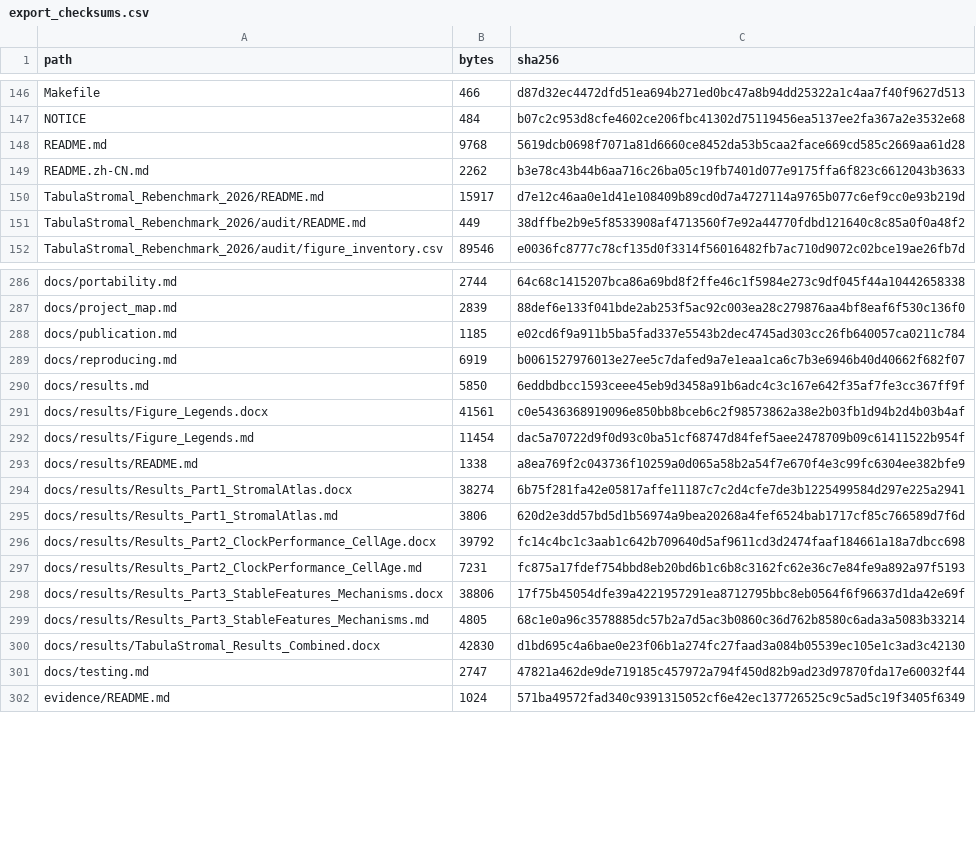
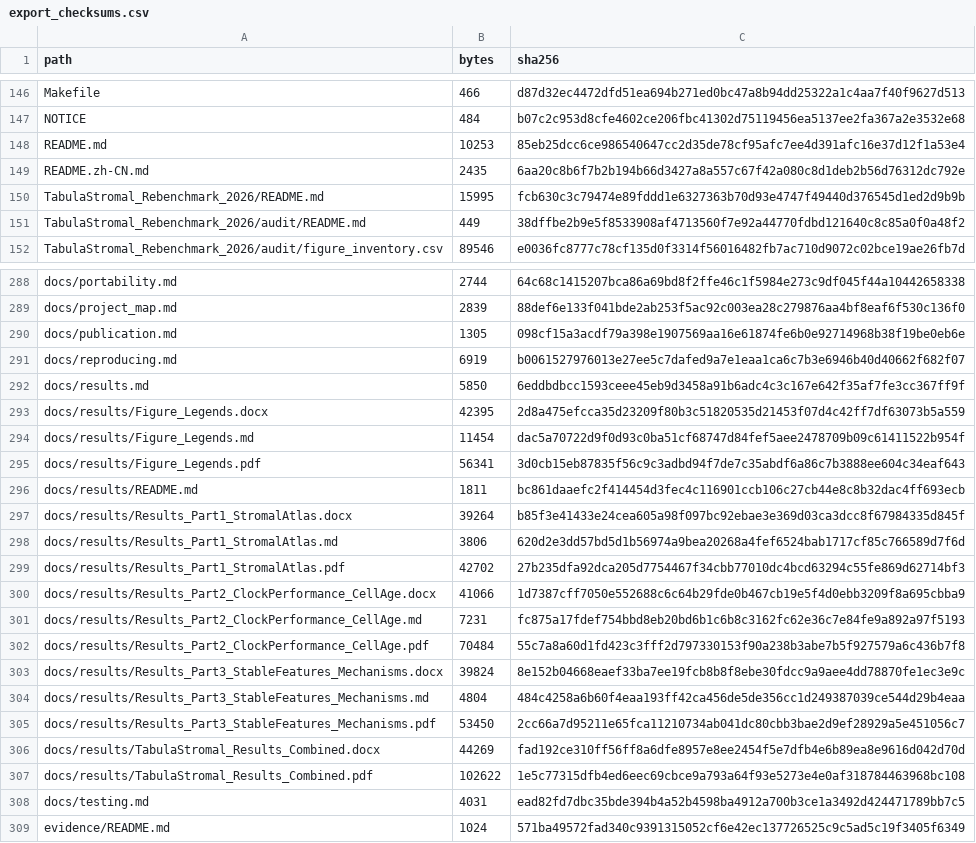
Before and after one commit to ytwang21/TabulaStromal, a CSV file: provenance/export_checksums.csv, drawn as a sheet; only a part is shown, gaps mark what is left out; the diff covers the shown part only.

```diff
--- a/provenance/export_checksums.csv
+++ b/provenance/export_checksums.csv
@@ -147,5 +147,5 @@ Makefile,466,d87d32ec4472dfd51ea694b271ed0bc47a8b94dd25322a1c4aa7f40f9627d513
 NOTICE,484,b07c2c953d8cfe4602ce206fbc41302d75119456ea5137ee2fa367a2e3532e68
-README.md,9768,5619dcb0698f7071a81d6660ce8452da53b5caa2face669cd585c2669aa61d28
-README.zh-CN.md,2262,b3e78c43b44b6aa716c26ba05c19fb7401d077e9175ffa6f823c6612043b3633
-TabulaStromal_Rebenchmark_2026/README.md,15917,d7e12c46aa0e1d41e108409b89cd0d7a4727114a9765b077c6ef9cc0e93b219d
+README.md,10253,85eb25dcc6ce986540647cc2d35de78cf95afc7ee4d391afc16e37d12f1a53e4
+README.zh-CN.md,2435,6aa20c8b6f7b2b194b66d3427a8a557c67f42a080c8d1deb2b56d76312dc792e
+TabulaStromal_Rebenchmark_2026/README.md,15995,fcb630c3c79474e89fddd1e6327363b70d93e4747f49440d376545d1ed2d9b9b
 TabulaStromal_Rebenchmark_2026/audit/README.md,449,38dffbe2b9e5f8533908af4713560f7e92a44770fdbd121640c8c85a0f0a48f2
@@ -287,16 +289,21 @@ docs/portability.md,2744,64c68c1415207bca86a69bd8f2ffe46c1f5984e273c9df045f44a10
 docs/project_map.md,2839,88def6e133f041bde2ab253f5ac92c003ea28c279876aa4bf8eaf6f530c136f0
-docs/publication.md,1185,e02cd6f9a911b5ba5fad337e5543b2dec4745ad303cc26fb640057ca0211c784
+docs/publication.md,1305,098cf15a3acdf79a398e1907569aa16e61874fe6b0e92714968b38f19be0eb6e
 docs/reproducing.md,6919,b0061527976013e27ee5c7dafed9a7e1eaa1ca6c7b3e6946b40d40662f682f07
 docs/results.md,5850,6eddbdbcc1593ceee45eb9d3458a91b6adc4c3c167e642f35af7fe3cc367ff9f
-docs/results/Figure_Legends.docx,41561,c0e5436368919096e850bb8bceb6c2f98573862a38e2b03fb1d94b2d4b03b4af
+docs/results/Figure_Legends.docx,42395,2d8a475efcca35d23209f80b3c51820535d21453f07d4c42ff7df63073b5a559
 docs/results/Figure_Legends.md,11454,dac5a70722d9f0d93c0ba51cf68747d84fef5aee2478709b09c61411522b954f
-docs/results/README.md,1338,a8ea769f2c043736f10259a0d065a58b2a54f7e670f4e3c99fc6304ee382bfe9
-docs/results/Results_Part1_StromalAtlas.docx,38274,6b75f281fa42e05817affe11187c7c2d4cfe7de3b1225499584d297e225a2941
+docs/results/Figure_Legends.pdf,56341,3d0cb15eb87835f56c9c3adbd94f7de7c35abdf6a86c7b3888ee604c34eaf643
+docs/results/README.md,1811,bc861daaefc2f414454d3fec4c116901ccb106c27cb44e8c8b32dac4ff693ecb
+docs/results/Results_Part1_StromalAtlas.docx,39264,b85f3e41433e24cea605a98f097bc92ebae3e369d03ca3dcc8f67984335d845f
 docs/results/Results_Part1_StromalAtlas.md,3806,620d2e3dd57bd5d1b56974a9bea20268a4fef6524bab1717cf85c766589d7f6d
-docs/results/Results_Part2_ClockPerformance_CellAge.docx,39792,fc14c4bc1c3aab1c642b709640d5af9611cd3d2474faaf184661a18a7dbcc698
+docs/results/Results_Part1_StromalAtlas.pdf,42702,27b235dfa92dca205d7754467f34cbb77010dc4bcd63294c55fe869d62714bf3
+docs/results/Results_Part2_ClockPerformance_CellAge.docx,41066,1d7387cff7050e552688c6c64b29fde0b467cb19e5f4d0ebb3209f8a695cbba9
 docs/results/Results_Part2_ClockPerformance_CellAge.md,7231,fc875a17fdef754bbd8eb20bd6b1c6b8c3162fc62e36c7e84fe9a892a97f5193
-docs/results/Results_Part3_StableFeatures_Mechanisms.docx,38806,17f75b45054dfe39a4221957291ea8712795bbc8eb0564f6f96637d1da42e69f
-docs/results/Results_Part3_StableFeatures_Mechanisms.md,4805,68c1e0a96c3578885dc57b2a7d5ac3b0860c36d762b8580c6ada3a5083b33214
-docs/results/TabulaStromal_Results_Combined.docx,42830,d1bd695c4a6bae0e23f06b1a274fc27faad3a084b05539ec105e1c3ad3c42130
-docs/testing.md,2747,47821a462de9de719185c457972a794f450d82b9ad23d97870fda17e60032f44
+docs/results/Results_Part2_ClockPerformance_CellAge.pdf,70484,55c7a8a60d1fd423c3fff2d797330153f90a238b3abe7b5f927579a6c436b7f8
+docs/results/Results_Part3_StableFeatures_Mechanisms.docx,39824,8e152b04668eaef33ba7ee19fcb8b8f8ebe30fdcc9a9aee4dd78870fe1ec3e9c
+docs/results/Results_Part3_StableFeatures_Mechanisms.md,4804,484c4258a6b60f4eaa193ff42ca456de5de356cc1d249387039ce544d29b4eaa
+docs/results/Results_Part3_StableFeatures_Mechanisms.pdf,53450,2cc66a7d95211e65fca11210734ab041dc80cbb3bae2d9ef28929a5e451056c7
+docs/results/TabulaStromal_Results_Combined.docx,44269,fad192ce310ff56ff8a6dfe8957e8ee2454f5e7dfb4e6b89ea8e9616d042d70d
+docs/results/TabulaStromal_Results_Combined.pdf,102622,1e5c77315dfb4ed6eec69cbce9a793a64f93e5273e4e0af318784463968bc108
+docs/testing.md,4031,ead82fd7dbc35bde394b4a52b4598ba4912a700b3ce1a3492d424471789bb7c5
 evidence/README.md,1024,571ba49572fad340c9391315052cf6e42ec137726525c9c5ad5c19f3405f6349
```
Also changed, not shown: 3 added rows and 32 edited cells elsewhere in this file, audit/claim_to_evidence_report.csv, audit/results_release_checks.csv, 34 other files.
